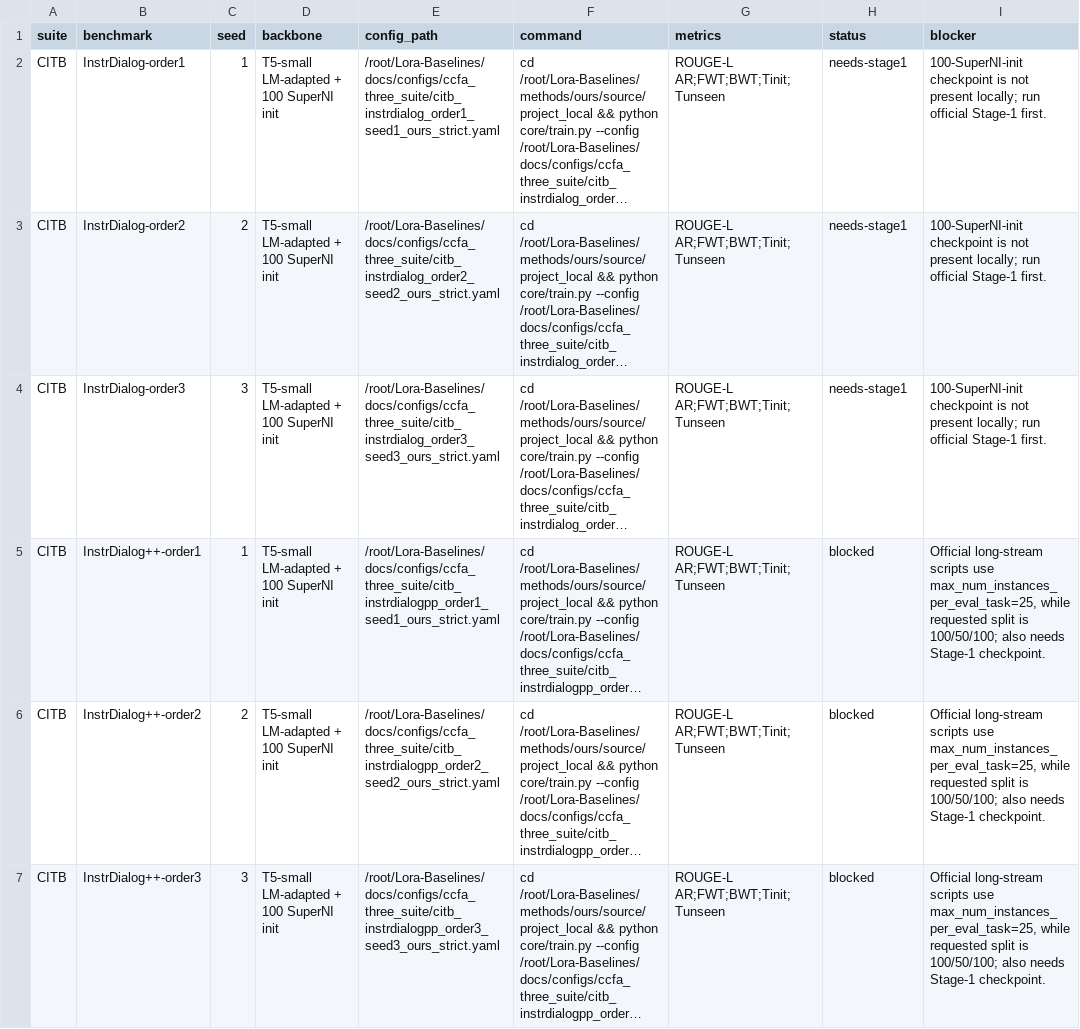
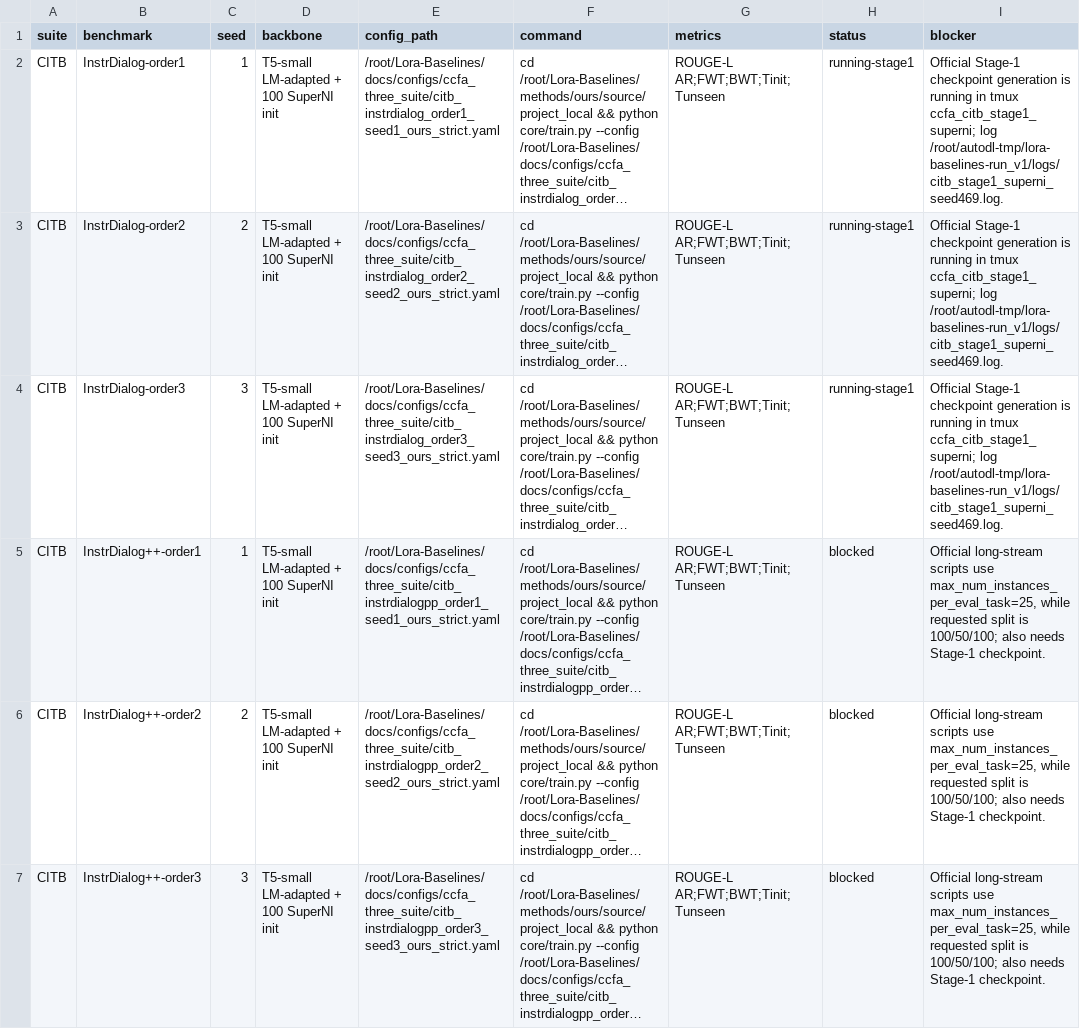
Before and after one commit to SelinaMai-source/Lora-Baselines, a CSV file: docs/ccfa_three_suite_manifest.csv, drawn as a sheet; only a part is shown; long unchanged cells end in …; the diff covers the shown part only; the diff names each change by its address in the sheet, - before the commit and + after, or states it on an @@ line.

```diff
--- a/docs/ccfa_three_suite_manifest.csv
+++ b/docs/ccfa_three_suite_manifest.csv
-H2:H4 (status): needs-stage1
+H2:H4 (status): running-stage1
-I2:I4 (blocker): 100-SuperNI-init checkpoint is not present locally; run official Stage-1 first.
+I2:I4 (blocker): Official Stage-1 checkpoint generation is running in tmux ccfa_citb_stage1_superni; log /root/autodl-tmp/lora-baselines-run_v1/logs/citb_stage1_superni_seed469.log.
```
Also changed, not shown: 15 edited cells elsewhere in this file, 21 other files.
